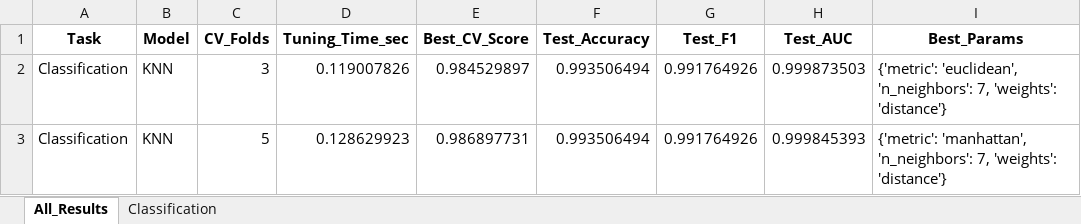
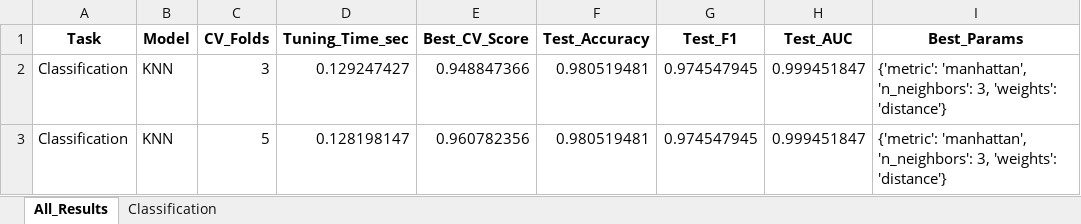
Before and after one commit to ayezza/ML_CV, an Excel workbook: output/reports/cv_experiment_KNN_kmeans_classification.xlsx, sheet All_Results, drawn as a sheet; values as stored, in another font and other column widths than the file's, no borders; the diff names each change by its address in the sheet, - before the commit and + after, or states it on an @@ line.

```diff
--- a/output/reports/cv_experiment_KNN_kmeans_classification.xlsx (sheet All_Results)
+++ b/output/reports/cv_experiment_KNN_kmeans_classification.xlsx (sheet All_Results)
-D2 (Tuning_Time_sec): 0.119007826
+D2 (Tuning_Time_sec): 0.129247427
-E2 (Best_CV_Score): 0.984529897
+E2 (Best_CV_Score): 0.948847366
-F2:F3 (Test_Accuracy): 0.993506494
+F2:F3 (Test_Accuracy): 0.980519481
-G2:G3 (Test_F1): 0.991764926
+G2:G3 (Test_F1): 0.974547945
-H2 (Test_AUC): 0.999873503
+H2 (Test_AUC): 0.999451847
-I2 (Best_Params): {'metric': 'euclidean', 'n_neighbors': 7, 'weights': 'distance'}
+I2 (Best_Params): {'metric': 'manhattan', 'n_neighbors': 3, 'weights': 'distance'}
-D3 (Tuning_Time_sec): 0.128629923
+D3 (Tuning_Time_sec): 0.128198147
-E3 (Best_CV_Score): 0.986897731
+E3 (Best_CV_Score): 0.960782356
-H3 (Test_AUC): 0.999845393
+H3 (Test_AUC): 0.999451847
-I3 (Best_Params): …'manhattan', 'n_neighbors': 7, 'weights': 'distance'}
+I3 (Best_Params): …'manhattan', 'n_neighbors': 3, 'weights': 'distance'}
```
Also changed, not shown: sheet Classification, output/reports/cv_experiment_DecisionTree_kmeans_classification.xlsx, output/reports/cv_experiment_GradientBoosting_kmeans_regression.xlsx, 22 other files.
